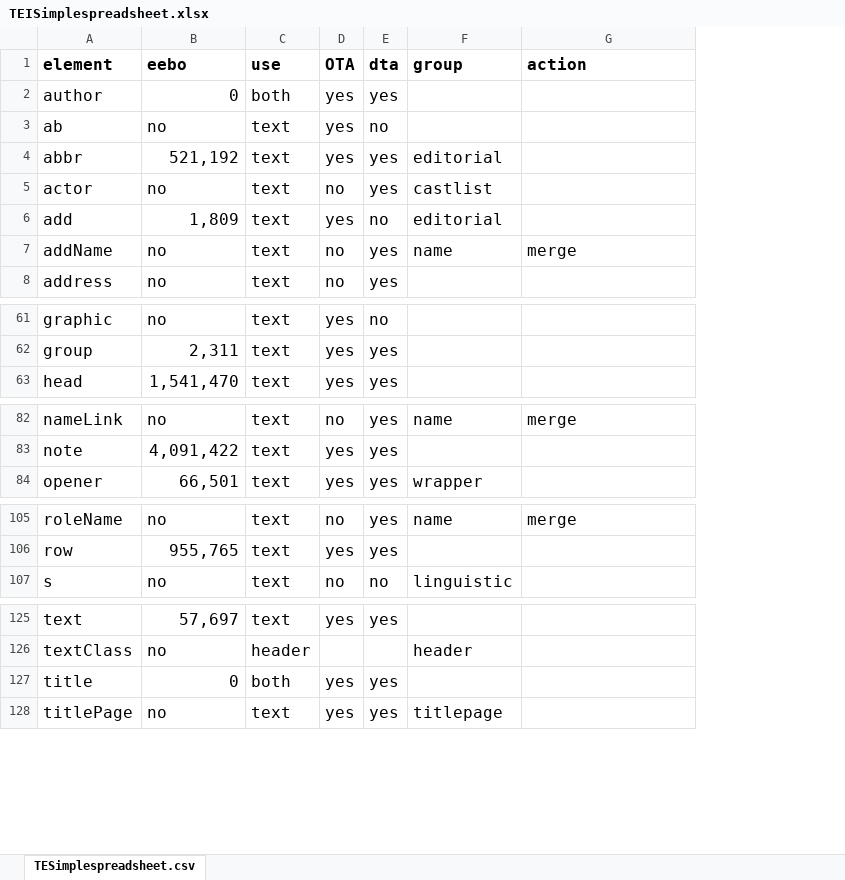
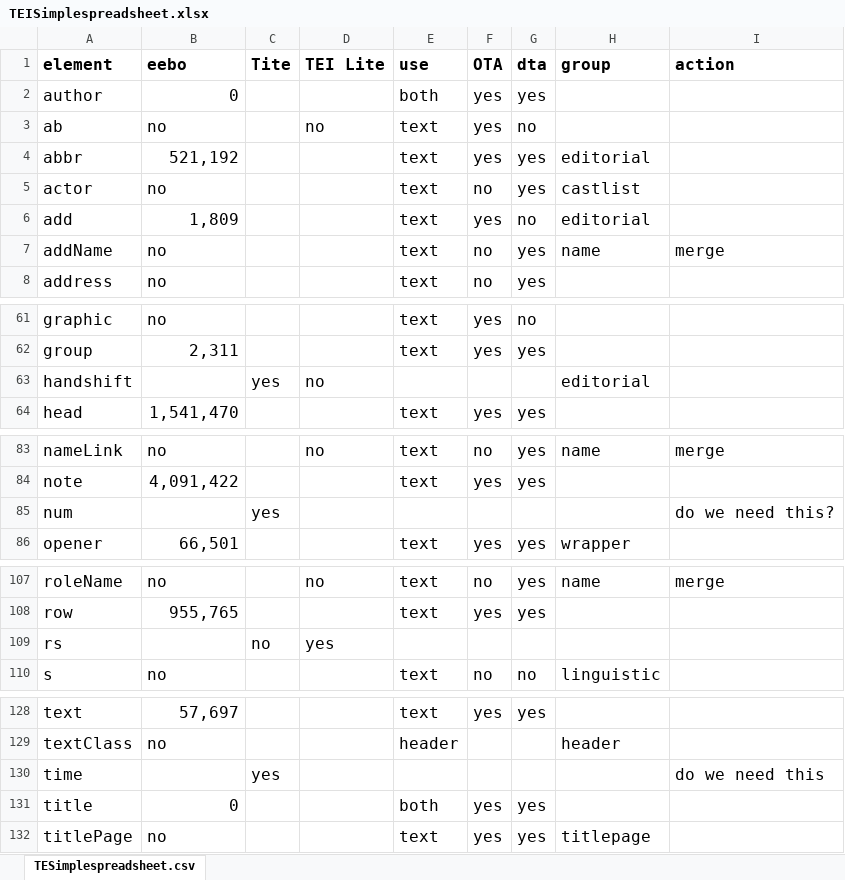
Before and after one commit to TEIC/TEI-Simple, an Excel workbook: TEISimplespreadsheet.xlsx, sheet TESimplespreadsheet.csv, drawn as a sheet; only a part is shown, gaps mark what is left out; values as stored, in another font and other column widths than the file's, no borders; the diff covers the shown part only; the diff names each change by its address in the sheet, - before the commit and + after, or states it on an @@ line.

Commit message:
reviewed Tite and Lite

```diff
--- a/TEISimplespreadsheet.xlsx (sheet TESimplespreadsheet.csv)
+++ b/TEISimplespreadsheet.xlsx (sheet TESimplespreadsheet.csv)
+column C (Tite), empty
+column D (TEI Lite), row 3: no; row 83: no; row 107: no
+row 63: handshift |  | yes | no |  |  |  | editorial
+row 85: num |  | yes |  |  |  |  |  | do we need this?
+row 109: rs |  | no | yes
+row 130: time |  | yes |  |  |  |  |  | do we need this
```
Also changed, not shown: 1 edited cell elsewhere in this sheet, 1 other file.
